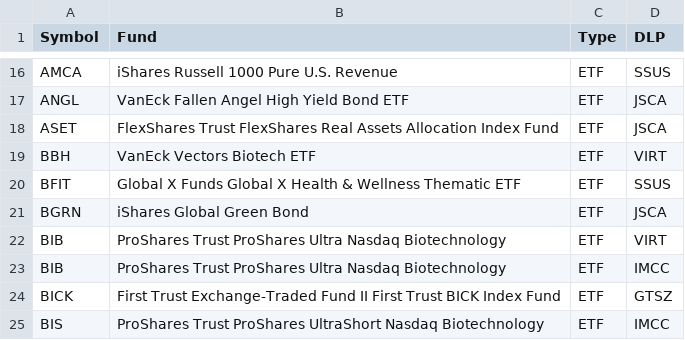
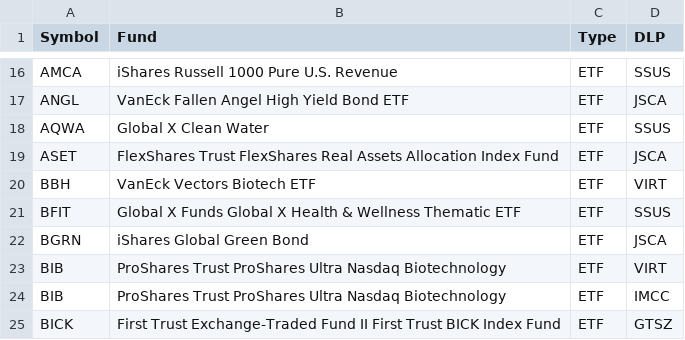
Before and after one commit to haoenhui/nasdaq-listed-etps, a CSV file: etps.csv, drawn as a sheet; only a part is shown, gaps mark what is left out; the shorter side is filled out with more unchanged rows; the diff names each change by its address in the sheet, - before the commit and + after, or states it on an @@ line.

Commit message:
2021-04-13+T23:00:10

```diff
--- a/etps.csv
+++ b/etps.csv
+row 18: AQWA | Global X Clean Water | ETF | SSUS
```
